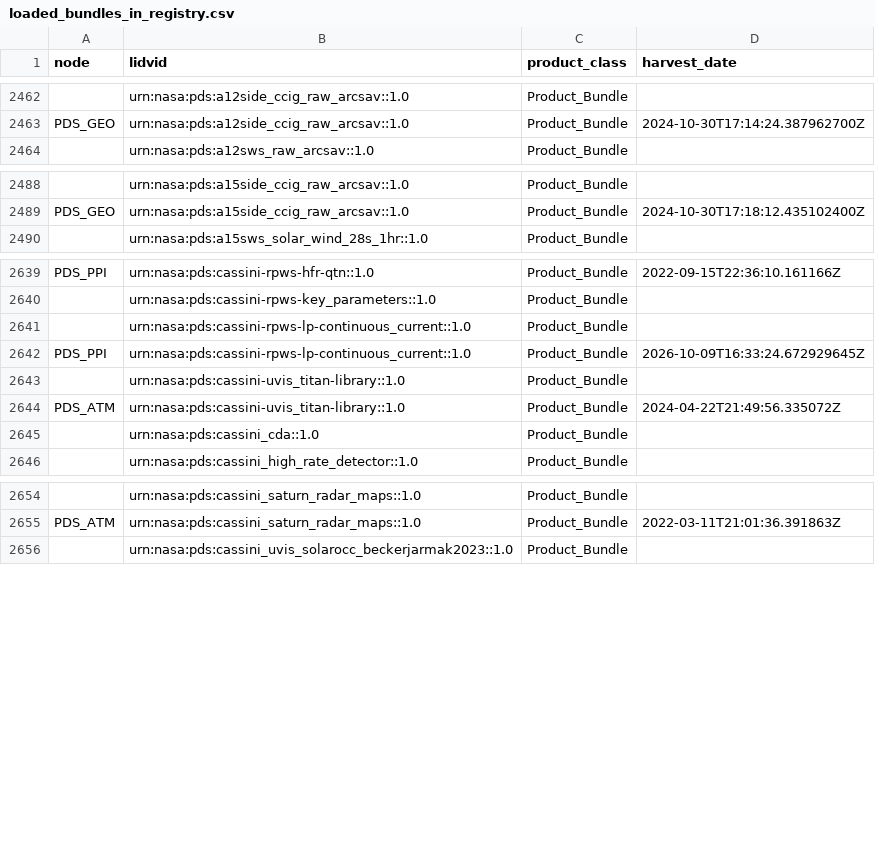
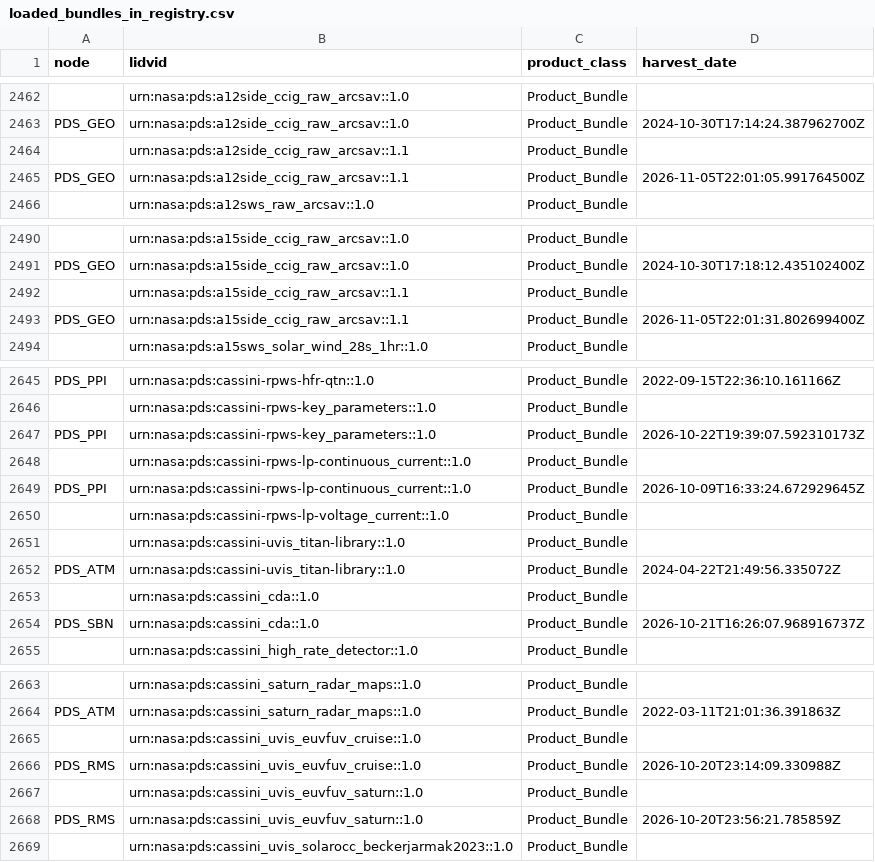
Before and after one commit to NASA-PDS/registry, a CSV file: docs/status/loaded_bundles_in_registry.csv, drawn as a sheet; only a part is shown, gaps mark what is left out; the diff covers the shown part only; the diff names each change by its address in the sheet, - before the commit and + after, or states it on an @@ line.

```diff
--- a/docs/status/loaded_bundles_in_registry.csv
+++ b/docs/status/loaded_bundles_in_registry.csv
+row 2464:  | urn:nasa:pds:a12side_ccig_raw_arcsav::1.1 | Product_Bundle
+row 2465: PDS_GEO | urn:nasa:pds:a12side_ccig_raw_arcsav::1.1 | Product_Bundle | 2026-11-05T22:01:05.991764500Z
+row 2492:  | urn:nasa:pds:a15side_ccig_raw_arcsav::1.1 | Product_Bundle
+row 2493: PDS_GEO | urn:nasa:pds:a15side_ccig_raw_arcsav::1.1 | Product_Bundle | 2026-11-05T22:01:31.802699400Z
+row 2647: PDS_PPI | urn:nasa:pds:cassini-rpws-key_parameters::1.0 | Product_Bundle | 2026-10-22T19:39:07.592310173Z
+row 2650:  | urn:nasa:pds:cassini-rpws-lp-voltage_current::1.0 | Product_Bundle
+row 2654: PDS_SBN | urn:nasa:pds:cassini_cda::1.0 | Product_Bundle | 2026-10-21T16:26:07.968916737Z
+row 2665:  | urn:nasa:pds:cassini_uvis_euvfuv_cruise::1.0 | Product_Bundle
+row 2666: PDS_RMS | urn:nasa:pds:cassini_uvis_euvfuv_cruise::1.0 | Product_Bundle | 2026-10-20T23:14:09.330988Z
+row 2667:  | urn:nasa:pds:cassini_uvis_euvfuv_saturn::1.0 | Product_Bundle
+row 2668: PDS_RMS | urn:nasa:pds:cassini_uvis_euvfuv_saturn::1.0 | Product_Bundle | 2026-10-20T23:56:21.785859Z
```
Also changed, not shown: 6 added rows and 25 edited cells elsewhere in this file, docs/status/burnup_by_node.csv, docs/status/burnup_by_node_latest.csv, 10 other files.
